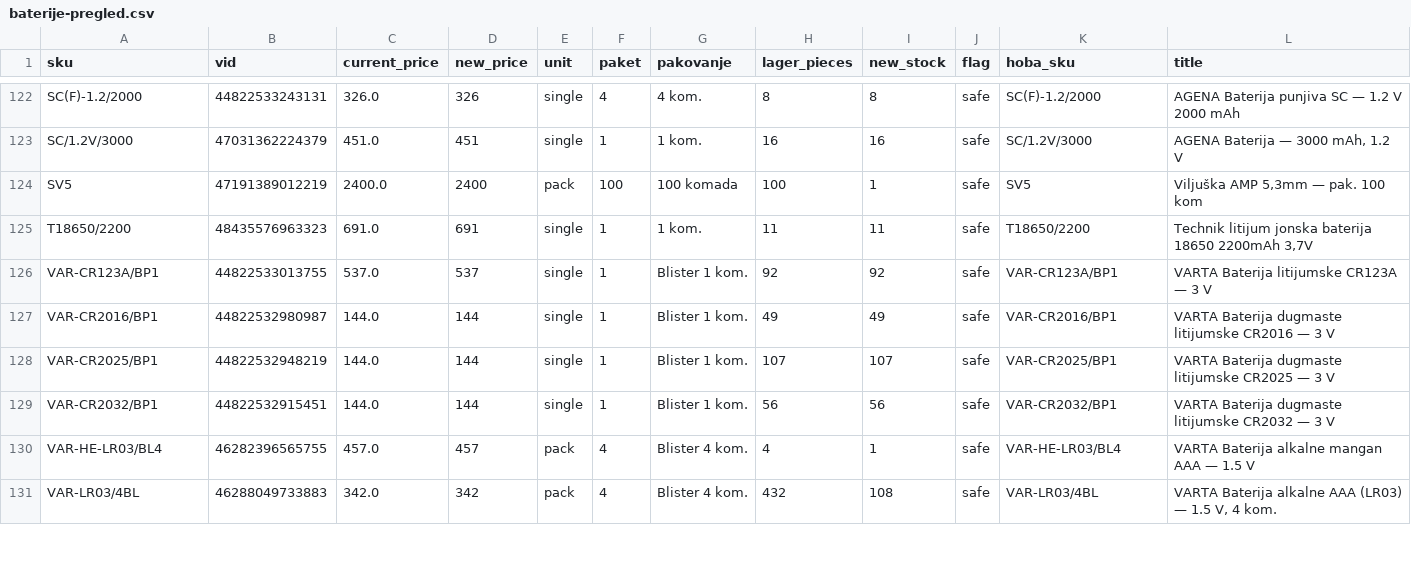
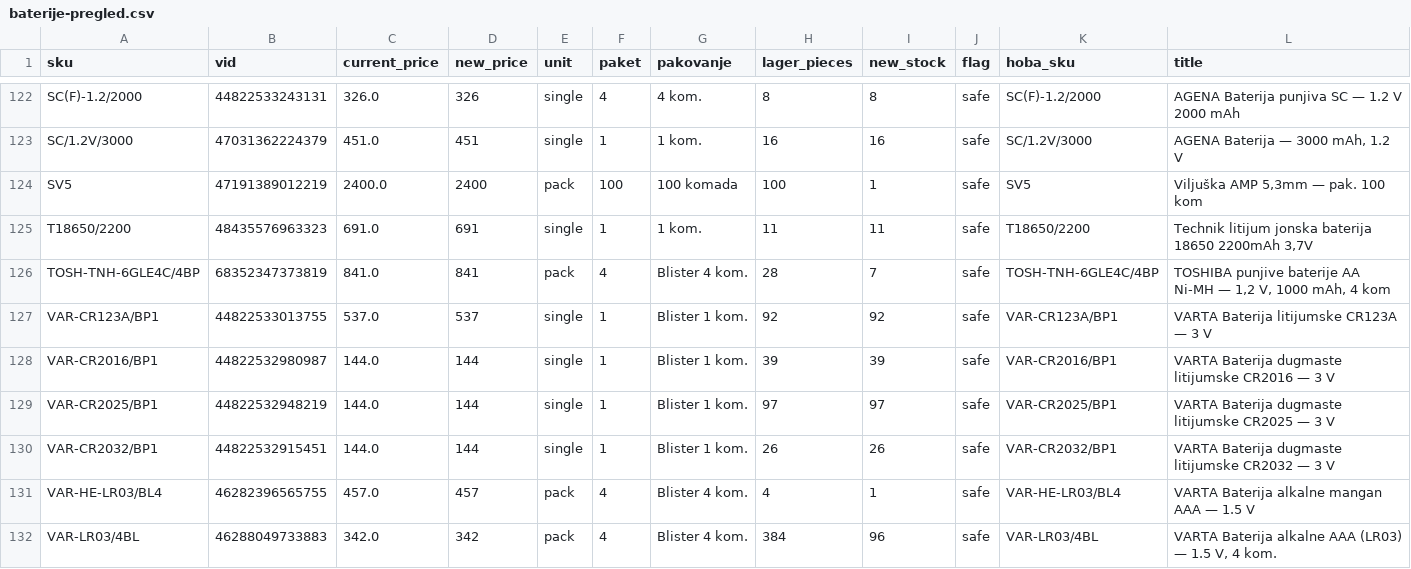
Before and after one commit to 81sajo-sketch/hoba-elementa-mirror, a CSV file: baterije-pregled.csv, drawn as a sheet; only a part is shown, gaps mark what is left out; the diff covers the shown part only.

```diff
--- a/baterije-pregled.csv
+++ b/baterije-pregled.csv
@@ -125,7 +125,8 @@ SV5,47191389012219,2400.0,2400,pack,100,100 komada,100,1,safe,SV5,"Viljuška AMP
 T18650/2200,48435576963323,691.0,691,single,1,1 kom.,11,11,safe,T18650/2200,"Technik litijum jonska baterija 18650 2200mAh 3,7V"
+TOSH-TNH-6GLE4C/4BP,68352347373819,841.0,841,pack,4,Blister 4 kom.,28,7,safe,TOSH-TNH-6GLE4C/4BP,"TOSHIBA punjive baterije AA Ni-MH — 1,2 V, 1000 mAh, 4 kom"
 VAR-CR123A/BP1,44822533013755,537.0,537,single,1,Blister 1 kom.,92,92,safe,VAR-CR123A/BP1,VARTA Baterija litijumske CR123A — 3 V
-VAR-CR2016/BP1,44822532980987,144.0,144,single,1,Blister 1 kom.,49,49,safe,VAR-CR2016/BP1,VARTA Baterija dugmaste litijumske CR2016 — 3 V
-VAR-CR2025/BP1,44822532948219,144.0,144,single,1,Blister 1 kom.,107,107,safe,VAR-CR2025/BP1,VARTA Baterija dugmaste litijumske CR2025 — 3 V
-VAR-CR2032/BP1,44822532915451,144.0,144,single,1,Blister 1 kom.,56,56,safe,VAR-CR2032/BP1,VARTA Baterija dugmaste litijumske CR2032 — 3 V
+VAR-CR2016/BP1,44822532980987,144.0,144,single,1,Blister 1 kom.,39,39,safe,VAR-CR2016/BP1,VARTA Baterija dugmaste litijumske CR2016 — 3 V
+VAR-CR2025/BP1,44822532948219,144.0,144,single,1,Blister 1 kom.,97,97,safe,VAR-CR2025/BP1,VARTA Baterija dugmaste litijumske CR2025 — 3 V
+VAR-CR2032/BP1,44822532915451,144.0,144,single,1,Blister 1 kom.,26,26,safe,VAR-CR2032/BP1,VARTA Baterija dugmaste litijumske CR2032 — 3 V
 VAR-HE-LR03/BL4,46282396565755,457.0,457,pack,4,Blister 4 kom.,4,1,safe,VAR-HE-LR03/BL4,VARTA Baterija alkalne mangan AAA — 1.5 V
-VAR-LR03/4BL,46288049733883,342.0,342,pack,4,Blister 4 kom.,432,108,safe,VAR-LR03/4BL,"VARTA Baterija alkalne AAA (LR03) — 1.5 V, 4 kom."
+VAR-LR03/4BL,46288049733883,342.0,342,pack,4,Blister 4 kom.,384,96,safe,VAR-LR03/4BL,"VARTA Baterija alkalne AAA (LR03) — 1.5 V, 4 kom."
```
Also changed, not shown: 74 edited cells elsewhere in this file, 2 other files.
